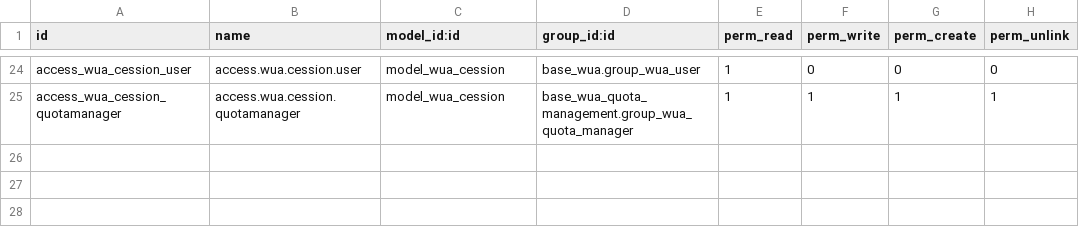
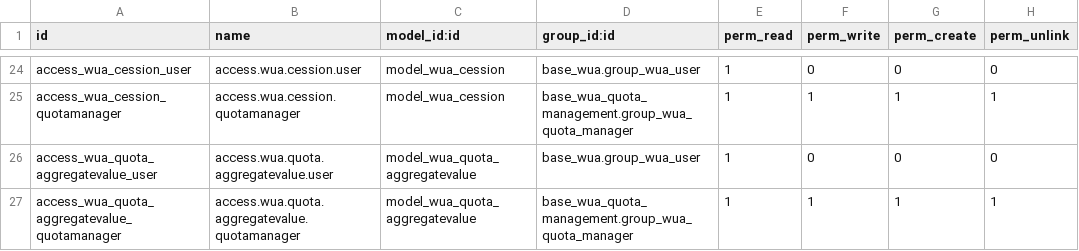
Before and after one commit to MovalAgroingenieria/wua, a CSV file: base_wua_quota_management/security/ir.model.access.csv, drawn as a sheet; only a part is shown, gaps mark what is left out; the diff names each change by its address in the sheet, - before the commit and + after, or states it on an @@ line.

Commit message:
[UPD] base_quota_management: Add aggretate quota permissions

```diff
--- a/base_wua_quota_management/security/ir.model.access.csv
+++ b/base_wua_quota_management/security/ir.model.access.csv
+row 26: access_wua_quota_aggregatevalue_user | access.wua.quota.aggregatevalue.user | model_wua_quota_aggregatevalue | base_wua.group_wua_user | 1 | 0 | 0 | 0
+row 27: access_wua_quota_aggregatevalue_quotamanager | access.wua.quota.aggregatevalue.quotamanager | model_wua_quota_aggregatevalue | base_wua_quota_management.group_wua_quota_manager | 1 | 1 | 1 | 1
```
